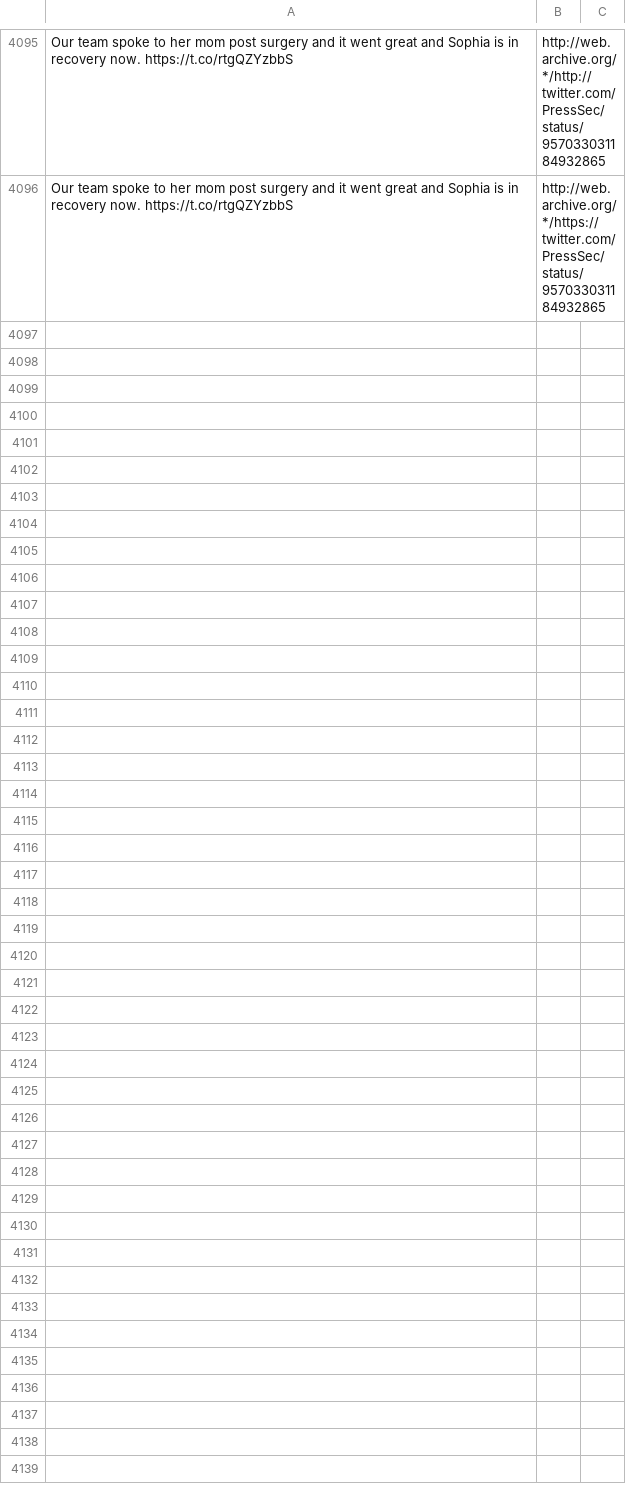
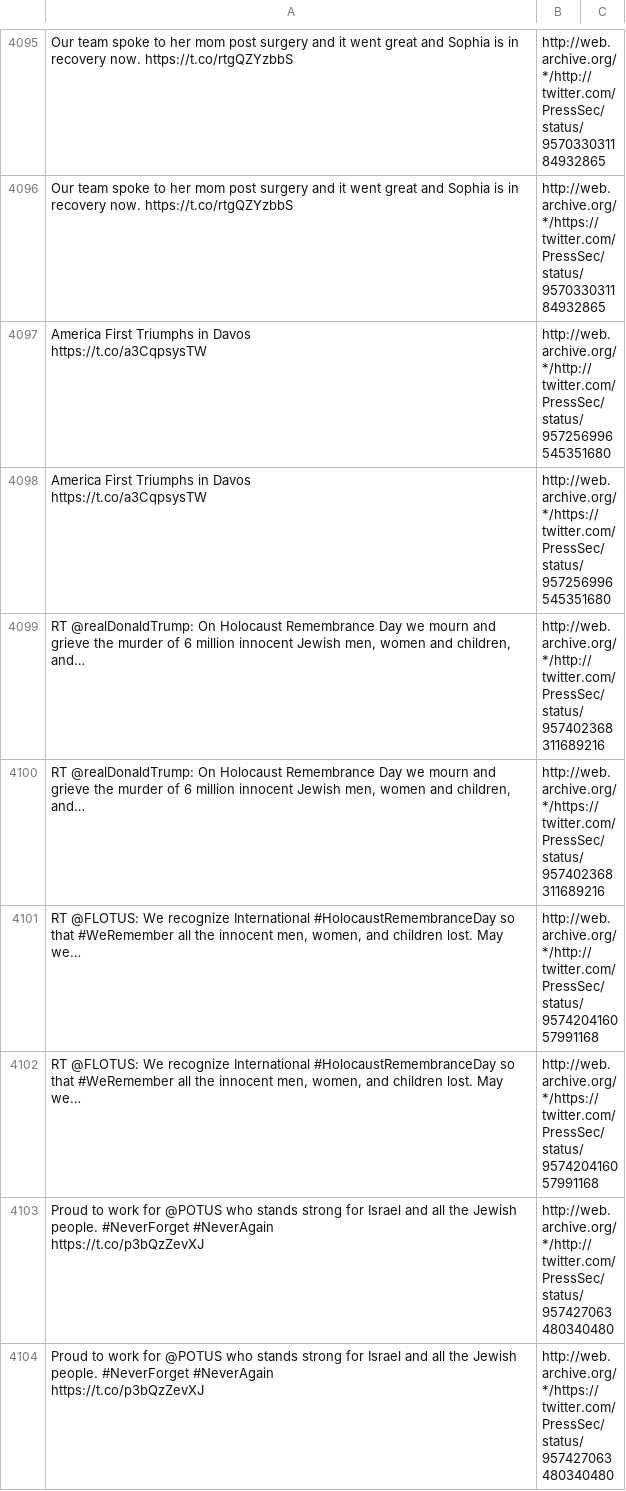
Before and after one commit to patrick-brian-mooney/archive-junta, a CSV file: data/archive_PressSec.csv, drawn as a sheet; only a part is shown, gaps mark what is left out; ↵ is a line break in a cell; the diff names each change by its address in the sheet, - before the commit and + after, or states it on an @@ line.

```diff
--- a/data/archive_PressSec.csv
+++ b/data/archive_PressSec.csv
+row 4097: America First Triumphs in Davos ↵ https://t.co/a3CqpsysTW | http://web.archive.org/*/http://twitter.com/PressSec/status/957256996545351680
+row 4098: America First Triumphs in Davos ↵ https://t.co/a3CqpsysTW | http://web.archive.org/*/https://twitter.com/PressSec/status/957256996545351680
+row 4099: RT @realDonaldTrump: On Holocaust Remembrance Day we mourn and grieve the murder of 6 million innocent Jewish men, women and children, and… | http://web.archive.org/*/http://twitter.com/PressSec/status/957402368311689216
+row 4100: RT @realDonaldTrump: On Holocaust Remembrance Day we mourn and grieve the murder of 6 million innocent Jewish men, women and children, and… | http://web.archive.org/*/https://twitter.com/PressSec/status/957402368311689216
+row 4101: RT @FLOTUS: We recognize International #HolocaustRemembranceDay so that #WeRemember all the innocent men, women, and children lost. May we… | http://web.archive.org/*/http://twitter.com/PressSec/status/957420416057991168
+row 4102: RT @FLOTUS: We recognize International #HolocaustRemembranceDay so that #WeRemember all the innocent men, women, and children lost. May we… | http://web.archive.org/*/https://twitter.com/PressSec/status/957420416057991168
+row 4103: Proud to work for @POTUS who stands strong for Israel and all the Jewish people. #NeverForget #NeverAgain ↵ https://t.co/p3bQzZevXJ | http://web.archive.org/*/http://twitter.com/PressSec/status/957427063480340480
+row 4104: Proud to work for @POTUS who stands strong for Israel and all the Jewish people. #NeverForget #NeverAgain ↵ https://t.co/p3bQzZevXJ | http://web.archive.org/*/https://twitter.com/PressSec/status/957427063480340480
```
Also changed, not shown: data/archive_JessicaDitto45.csv, data/archive_POTUS.csv, 47 other files.
